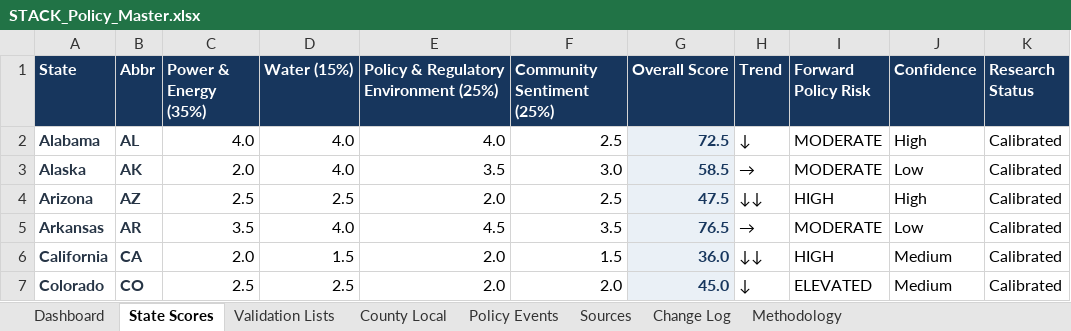
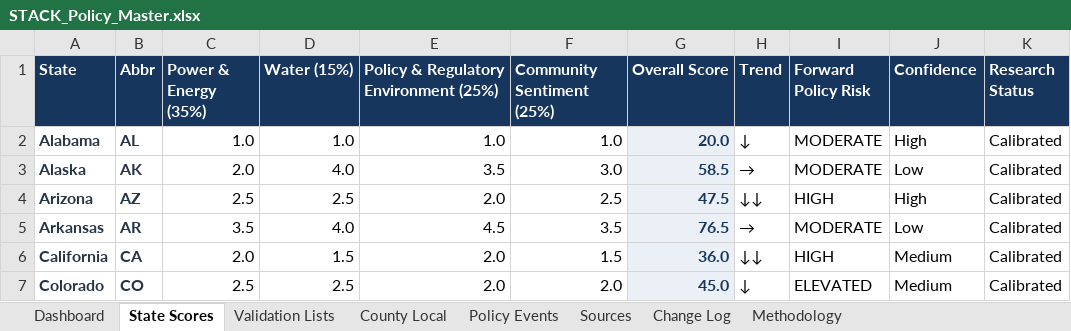
Before and after one commit to jaychittooran-spec/datacenter-map, an Excel workbook: STACK_Policy_Master.xlsx, sheet State Scores, drawn as a sheet; only a part is shown; values as stored, in another font and other column widths than the file's, no borders; the diff names each change by its address in the sheet, - before the commit and + after, or states it on an @@ line.

Commit message:
Sync updated STACK master workbook

```diff
--- a/STACK_Policy_Master.xlsx (sheet State Scores)
+++ b/STACK_Policy_Master.xlsx (sheet State Scores)
-C2 (Power & Energy (35%)): 4.0
+C2 (Power & Energy (35%)): 1.0
-D2 (Water (15%)): 4.0
+D2 (Water (15%)): 1.0
-E2: 4.0
+E2: 1.0
-F2 (Community Sentiment (25%)): 2.5
+F2 (Community Sentiment (25%)): 1.0
-G2 (Overall Score): 72.5
+G2 (Overall Score): 20.0
```
Also changed, not shown: sheet Dashboard, charts or pictures.
